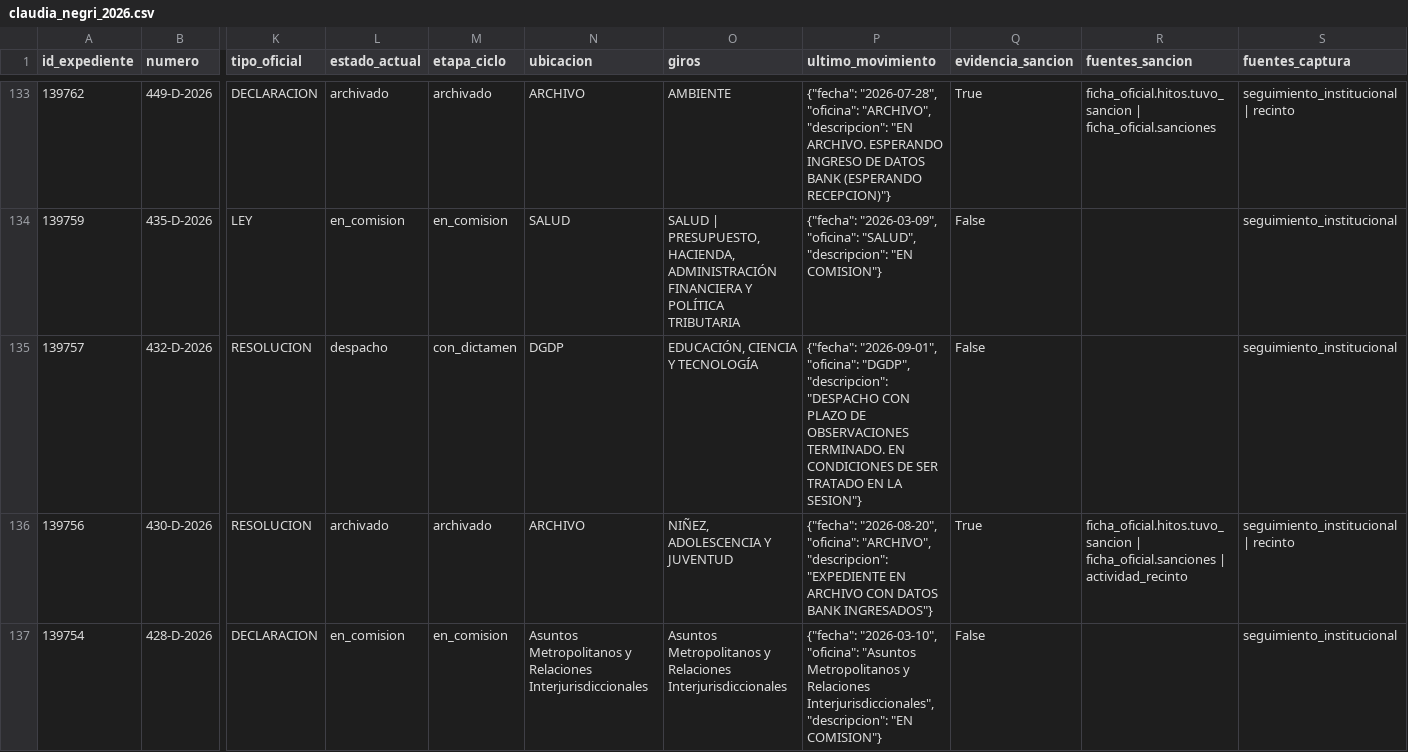
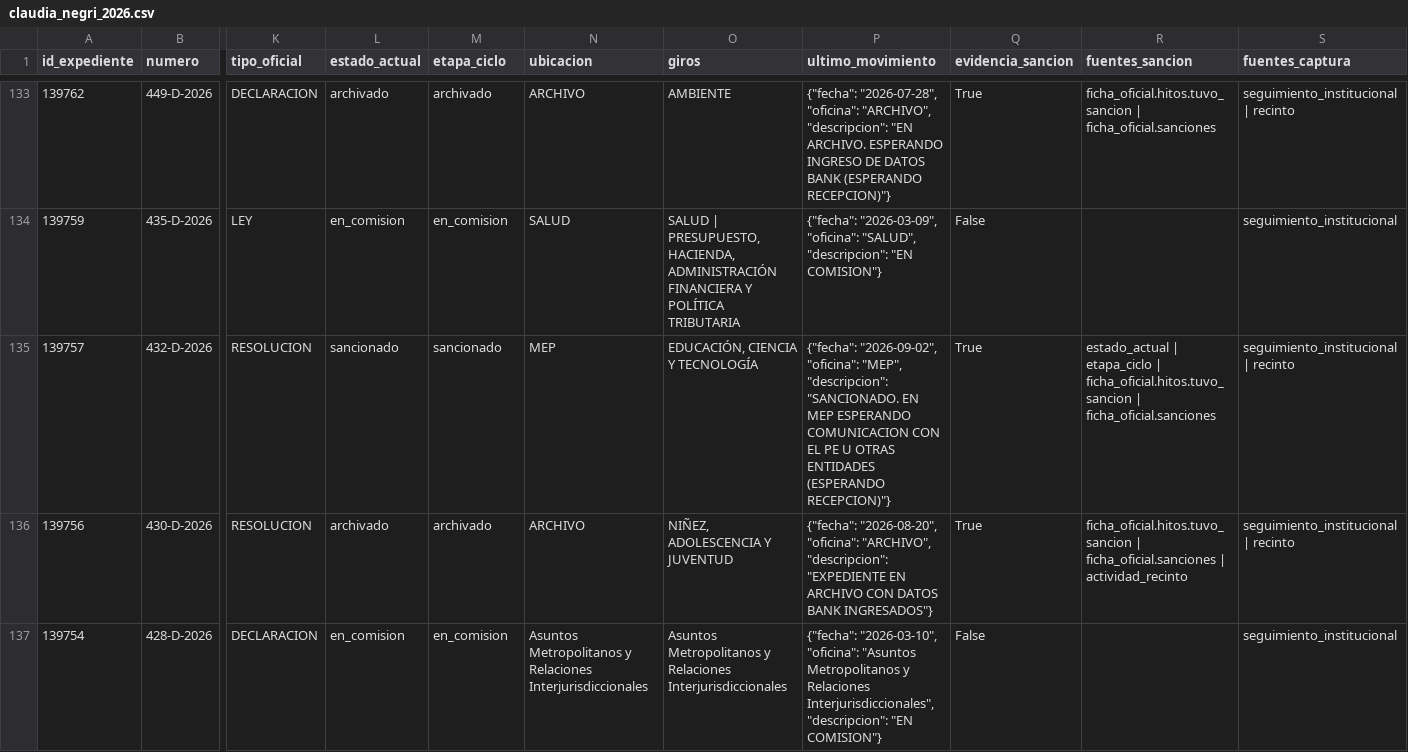
Before and after one commit to cepoes100b/CEPOES, a CSV file: auditorias/claudia_negri_2026.csv, drawn as a sheet; only a part is shown, gaps mark what is left out; the diff covers the shown part only; the diff names each change by its address in the sheet, - before the commit and + after, or states it on an @@ line.

```diff
--- a/auditorias/claudia_negri_2026.csv
+++ b/auditorias/claudia_negri_2026.csv
-L135 (estado_actual): despacho
+L135 (estado_actual): sancionado
-M135 (etapa_ciclo): con_dictamen
+M135 (etapa_ciclo): sancionado
-N135 (ubicacion): DGDP
+N135 (ubicacion): MEP
-P135 (ultimo_movimiento): {"fecha": "2026-09-01", "oficina": "DGDP", "descripcion": "DESPACHO CON PLAZO DE OBSERVACIONES TERMINADO. EN CONDICIONES DE SER TRATADO EN LA SESION"}
+P135 (ultimo_movimiento): {"fecha": "2026-09-02", "oficina": "MEP", "descripcion": "SANCIONADO. EN MEP ESPERANDO COMUNICACION CON EL PE U OTRAS ENTIDADES (ESPERANDO RECEPCION)"}
-Q135 (evidencia_sancion): False
+Q135 (evidencia_sancion): True
-R135 (fuentes_sancion): (empty)
+R135 (fuentes_sancion): estado_actual | etapa_ciclo | ficha_oficial.hitos.tuvo_sancion | ficha_oficial.sanciones
-S135 (fuentes_captura): seguimiento_institucional
+S135 (fuentes_captura): seguimiento_institucional | recinto
```
Also changed, not shown: 70 edited cells elsewhere in this file, 5 other files.
